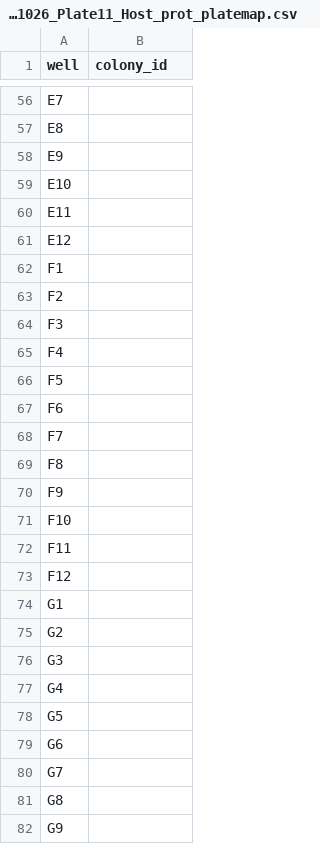
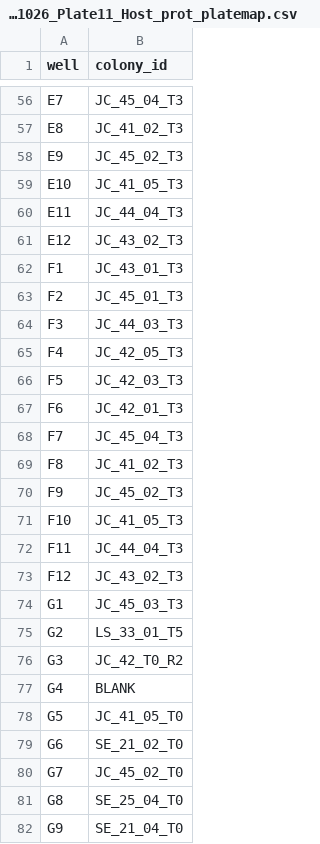
Before and after one commit to hputnam/Toa_Nuuroa_transplant, a CSV file: RAnalysis/data/protein/20261026_Plate11_Host_prot_platemap.csv, drawn as a sheet; only a part is shown, gaps mark what is left out; the diff covers the shown part only; the diff names each change by its address in the sheet, - before the commit and + after, or states it on an @@ line.

```diff
--- a/RAnalysis/data/protein/20261026_Plate11_Host_prot_platemap.csv
+++ b/RAnalysis/data/protein/20261026_Plate11_Host_prot_platemap.csv
-B56 (colony_id): (empty)
+B56 (colony_id): JC_45_04_T3
-B57 (colony_id): (empty)
+B57 (colony_id): JC_41_02_T3
-B58 (colony_id): (empty)
+B58 (colony_id): JC_45_02_T3
-B59 (colony_id): (empty)
+B59 (colony_id): JC_41_05_T3
-B60 (colony_id): (empty)
+B60 (colony_id): JC_44_04_T3
-B61 (colony_id): (empty)
+B61 (colony_id): JC_43_02_T3
-B62 (colony_id): (empty)
+B62 (colony_id): JC_43_01_T3
-B63 (colony_id): (empty)
+B63 (colony_id): JC_45_01_T3
-B64 (colony_id): (empty)
+B64 (colony_id): JC_44_03_T3
-B65 (colony_id): (empty)
+B65 (colony_id): JC_42_05_T3
-B66 (colony_id): (empty)
+B66 (colony_id): JC_42_03_T3
-B67 (colony_id): (empty)
+B67 (colony_id): JC_42_01_T3
-B68 (colony_id): (empty)
+B68 (colony_id): JC_45_04_T3
-B69 (colony_id): (empty)
+B69 (colony_id): JC_41_02_T3
-B70 (colony_id): (empty)
+B70 (colony_id): JC_45_02_T3
-B71 (colony_id): (empty)
+B71 (colony_id): JC_41_05_T3
-B72 (colony_id): (empty)
+B72 (colony_id): JC_44_04_T3
-B73 (colony_id): (empty)
+B73 (colony_id): JC_43_02_T3
-B74 (colony_id): (empty)
+B74 (colony_id): JC_45_03_T3
-B75 (colony_id): (empty)
+B75 (colony_id): LS_33_01_T5
-B76 (colony_id): (empty)
+B76 (colony_id): JC_42_T0_R2
-B77 (colony_id): (empty)
+B77 (colony_id): BLANK
-B78 (colony_id): (empty)
+B78 (colony_id): JC_41_05_T0
-B79 (colony_id): (empty)
+B79 (colony_id): SE_21_02_T0
-B80 (colony_id): (empty)
+B80 (colony_id): JC_45_02_T0
-B81 (colony_id): (empty)
+B81 (colony_id): SE_25_04_T0
-B82 (colony_id): (empty)
+B82 (colony_id): SE_21_04_T0
```
Also changed, not shown: 69 edited cells elsewhere in this file, RAnalysis/data/protein/20261026_Plate11_Sym_prot_platemap.csv.
